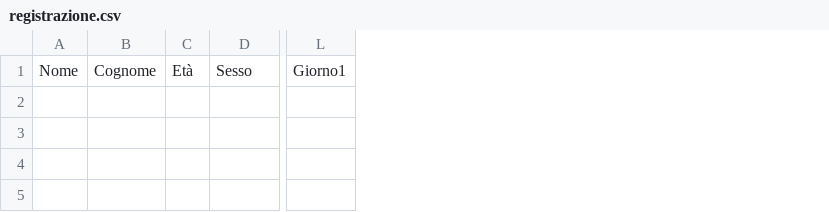
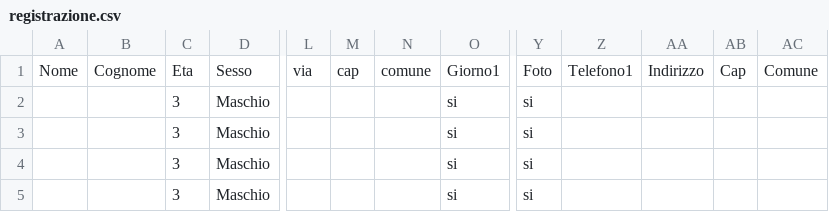
Before and after one commit to pietrolo94/app1, a CSV file: registrazione.csv, drawn as a sheet; only a part is shown, gaps mark what is left out; removed rows and columns are numbered as before the commit, all else as after; rows hold the shown columns only; the diff names each change by its address in the sheet, - before the commit and + after, or states it on an @@ line.

```diff
--- a/registrazione.csv
+++ b/registrazione.csv
-column C, row 1: Età
+column C, row 1: Eta
+column L, row 1: via
+column M, row 1: cap
+column N, row 1: comune
+column Y, row 1: Foto
+column Z, row 1: Telefono1
+column AA, row 1: Indirizzo
+column AB, row 1: Cap
+column AC, row 1: Comune
+row 2:  |  | 3 | Maschio |  |  |  | si | si
+row 3:  |  | 3 | Maschio |  |  |  | si | si
+row 4:  |  | 3 | Maschio |  |  |  | si | si
+row 5:  |  | 3 | Maschio |  |  |  | si | si
```
Also changed, not shown: 1 other file.
